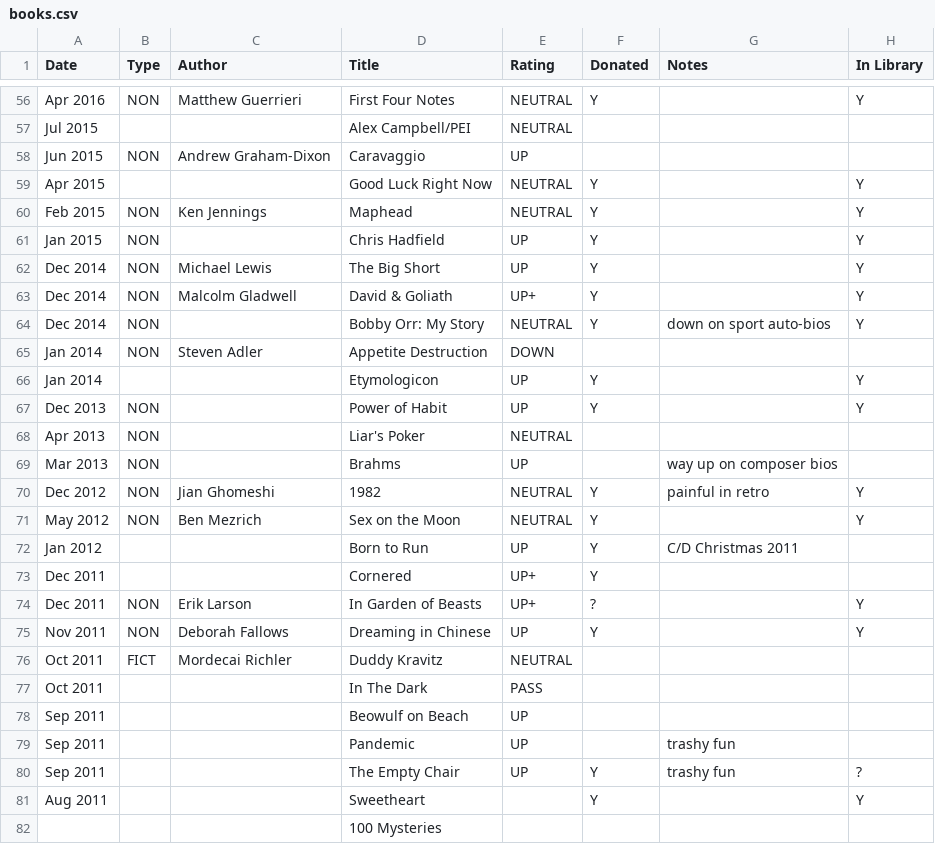
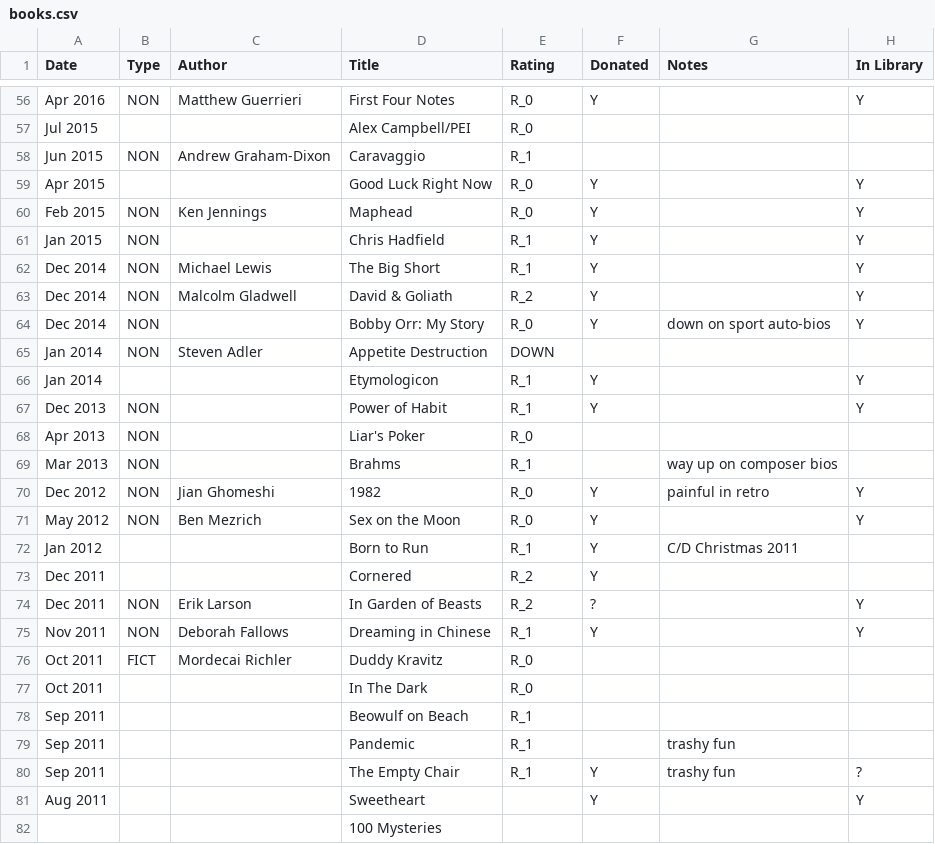
Before and after one commit to codetojoy/self, a CSV file: personal/non_tech_books/books.csv, drawn as a sheet; only a part is shown, gaps mark what is left out; the diff covers the shown part only.

Commit message:
new rating scheme

```diff
--- a/personal/non_tech_books/books.csv
+++ b/personal/non_tech_books/books.csv
@@ -56,26 +56,26 @@
-"Apr 2016","NON","Matthew Guerrieri","First Four Notes","NEUTRAL","Y","","Y"
-"Jul 2015","","","Alex Campbell/PEI","NEUTRAL","","",""
-"Jun 2015","NON","Andrew Graham-Dixon","Caravaggio","UP","","",""
-"Apr 2015","","","Good Luck Right Now","NEUTRAL","Y","","Y"
-"Feb 2015","NON","Ken Jennings","Maphead","NEUTRAL","Y","","Y"
-"Jan 2015","NON","","Chris Hadfield","UP","Y","","Y"
-"Dec 2014","NON","Michael Lewis","The Big Short","UP","Y","","Y"
-"Dec 2014","NON","Malcolm Gladwell","David & Goliath","UP+","Y","","Y"
-"Dec 2014","NON","","Bobby Orr: My Story","NEUTRAL","Y","down on sport auto-bios","Y"
+"Apr 2016","NON","Matthew Guerrieri","First Four Notes","R_0","Y","","Y"
+"Jul 2015","","","Alex Campbell/PEI","R_0","","",""
+"Jun 2015","NON","Andrew Graham-Dixon","Caravaggio","R_1","","",""
+"Apr 2015","","","Good Luck Right Now","R_0","Y","","Y"
+"Feb 2015","NON","Ken Jennings","Maphead","R_0","Y","","Y"
+"Jan 2015","NON","","Chris Hadfield","R_1","Y","","Y"
+"Dec 2014","NON","Michael Lewis","The Big Short","R_1","Y","","Y"
+"Dec 2014","NON","Malcolm Gladwell","David & Goliath","R_2","Y","","Y"
+"Dec 2014","NON","","Bobby Orr: My Story","R_0","Y","down on sport auto-bios","Y"
 "Jan 2014","NON","Steven Adler","Appetite Destruction","DOWN","","",""
-"Jan 2014","","","Etymologicon","UP","Y","","Y"
-"Dec 2013","NON","","Power of Habit","UP","Y","","Y"
-"Apr 2013","NON","","Liar's Poker","NEUTRAL","","",""
-"Mar 2013","NON","","Brahms","UP","","way up on composer bios",""
-"Dec 2012","NON","Jian Ghomeshi","1982","NEUTRAL","Y","painful in retro","Y"
-"May 2012","NON","Ben Mezrich","Sex on the Moon","NEUTRAL","Y","","Y"
-"Jan 2012","","","Born to Run","UP","Y","C/D Christmas 2011",""
-"Dec 2011","","","Cornered","UP+","Y","",""
-"Dec 2011","NON","Erik Larson","In Garden of Beasts","UP+","?","","Y"
-"Nov 2011","NON","Deborah Fallows","Dreaming in Chinese","UP","Y","","Y"
-"Oct 2011","FICT","Mordecai Richler","Duddy Kravitz","NEUTRAL","","",""
-"Oct 2011","","","In The Dark","PASS","","",""
-"Sep 2011","","","Beowulf on Beach","UP","","",""
-"Sep 2011","","","Pandemic","UP","","trashy fun",""
-"Sep 2011","","","The Empty Chair","UP","Y","trashy fun","?"
+"Jan 2014","","","Etymologicon","R_1","Y","","Y"
+"Dec 2013","NON","","Power of Habit","R_1","Y","","Y"
+"Apr 2013","NON","","Liar's Poker","R_0","","",""
+"Mar 2013","NON","","Brahms","R_1","","way up on composer bios",""
+"Dec 2012","NON","Jian Ghomeshi","1982","R_0","Y","painful in retro","Y"
+"May 2012","NON","Ben Mezrich","Sex on the Moon","R_0","Y","","Y"
+"Jan 2012","","","Born to Run","R_1","Y","C/D Christmas 2011",""
+"Dec 2011","","","Cornered","R_2","Y","",""
+"Dec 2011","NON","Erik Larson","In Garden of Beasts","R_2","?","","Y"
+"Nov 2011","NON","Deborah Fallows","Dreaming in Chinese","R_1","Y","","Y"
+"Oct 2011","FICT","Mordecai Richler","Duddy Kravitz","R_0","","",""
+"Oct 2011","","","In The Dark","R_0","","",""
+"Sep 2011","","","Beowulf on Beach","R_1","","",""
+"Sep 2011","","","Pandemic","R_1","","trashy fun",""
+"Sep 2011","","","The Empty Chair","R_1","Y","trashy fun","?"
 "Aug 2011","","","Sweetheart","","Y","","Y"
```
Also changed, not shown: 79 edited cells elsewhere in this file.
